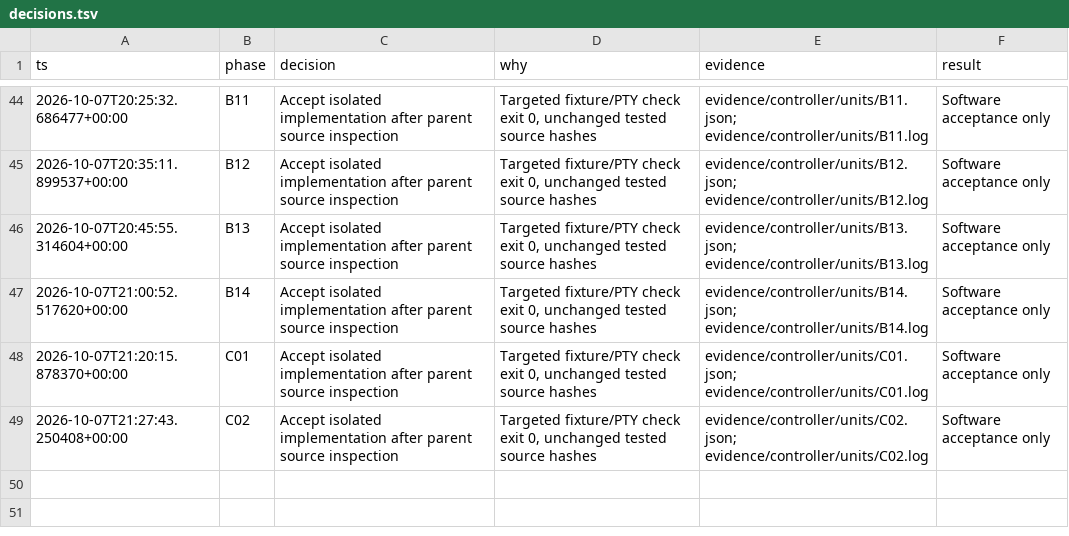
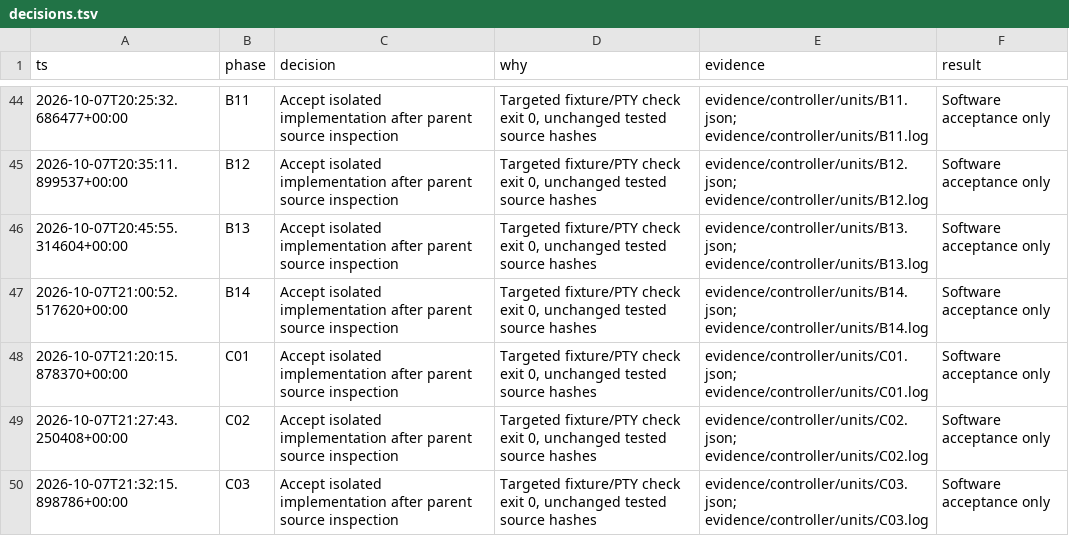
Before and after one commit to sidrk-dev/im6014-arm-control, a TSV file: docs/decisions.tsv, drawn as a sheet; only a part is shown, gaps mark what is left out.

```diff
--- a/docs/decisions.tsv
+++ b/docs/decisions.tsv
@@ -49 +49,2 @@ ts	phase	decision	why	evidence	result
 2026-10-07T21:27:43.250408+00:00	C02	Accept isolated implementation after parent source inspection	Targeted fixture/PTY check exit 0, unchanged tested source hashes	evidence/controller/units/C02.json; evidence/controller/units/C02.log	Software acceptance only
+2026-10-07T21:32:15.898786+00:00	C03	Accept isolated implementation after parent source inspection	Targeted fixture/PTY check exit 0, unchanged tested source hashes	evidence/controller/units/C03.json; evidence/controller/units/C03.log	Software acceptance only
```
Also changed, not shown: docs/milestones.tsv, 14 other files.
